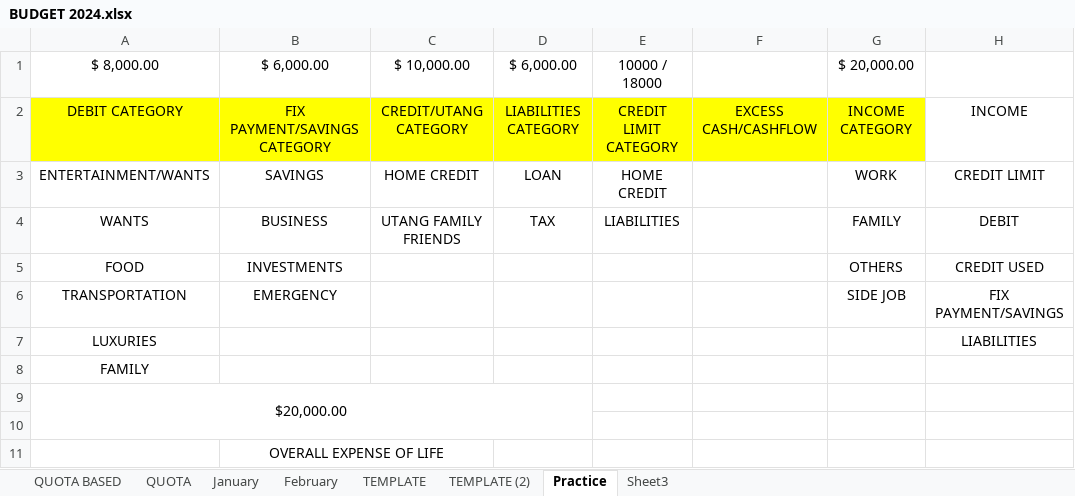
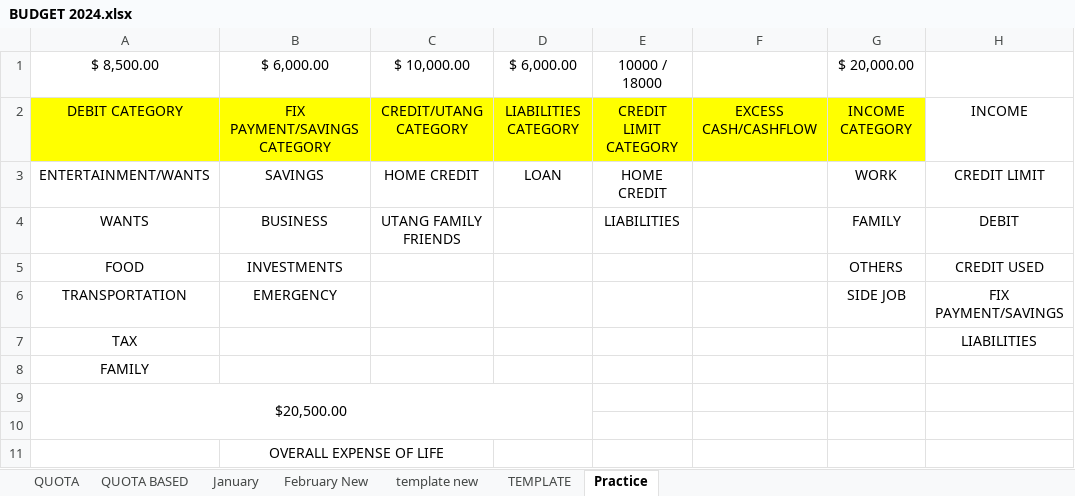
Before and after one commit to prntgab/Documentation, an Excel workbook: PERSONAL BUSINESS/BUDGET 2024.xlsx, sheet Practice, drawn as a sheet; only a part is shown; values as stored, in another font and other column widths than the file's, no borders; the diff names each change by its address in the sheet, - before the commit and + after, or states it on an @@ line.

```diff
--- a/PERSONAL BUSINESS/BUDGET 2024.xlsx (sheet Practice)
+++ b/PERSONAL BUSINESS/BUDGET 2024.xlsx (sheet Practice)
-sheet tab: Sheet3
+sheet tab: February New
-sheet tab: February
-sheet tab: TEMPLATE (2)
+sheet tab: template new
@@ sheet tab order changed: QUOTA | QUOTA BASED | January | February New | template new | TEMPLATE | Practice @@
-A1: $ 8,000.00
+A1: $ 8,500.00
-D4: TAX
+D4: (empty)
-A7: LUXURIES
+A7: TAX
-A9: $20,000.00
+A9: $20,500.00
```
Also changed, not shown: sheet February New, sheet QUOTA.
